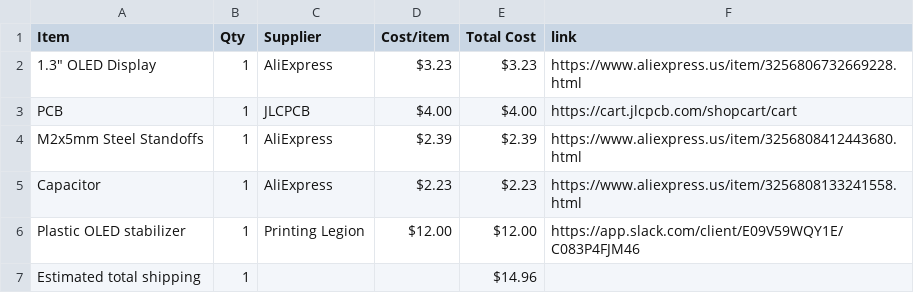
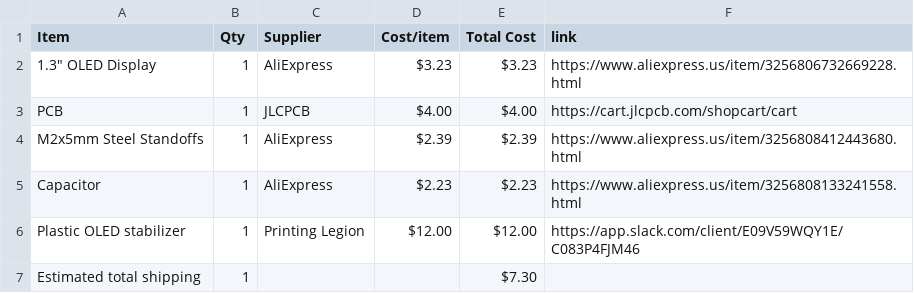
Before and after one commit to araschke001-commits/Weather-Display, a CSV file: BOM.csv, drawn as a sheet.

Commit message:
Sync Weather Display from Half Life

```diff
--- a/BOM.csv
+++ b/BOM.csv
@@ -6,2 +6,2 @@ Capacitor,1,AliExpress,$2.23,$2.23,https://www.aliexpress.us/item/32568081332415
 Plastic OLED stabilizer,1,Printing Legion,$12.00,$12.00,https://app.slack.com/client/E09V59WQY1E/C083P4FJM46
-Estimated total shipping,1,,,$14.96,
+Estimated total shipping,1,,,$7.30,
```
